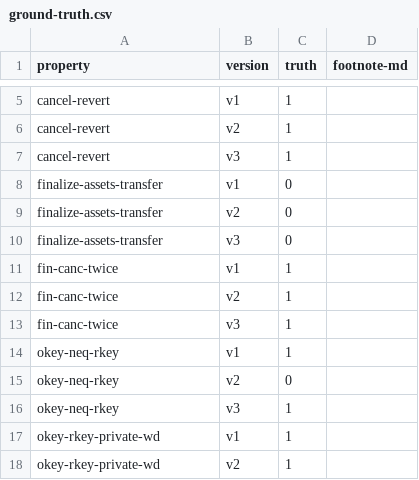
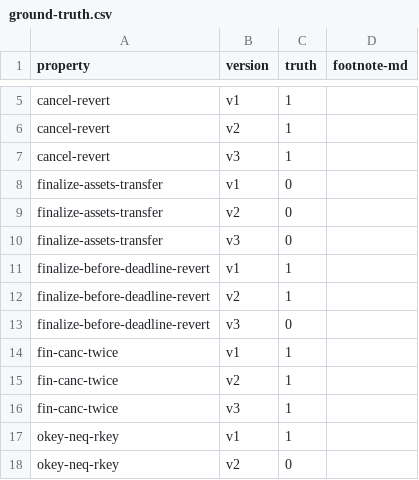
Before and after one commit to fiaravia/contracts-verification-benchmark, a CSV file: contracts/vault/ground-truth.csv, drawn as a sheet; only a part is shown, gaps mark what is left out; the shorter side is filled out with more unchanged rows; the diff names each change by its address in the sheet, - before the commit and + after, or states it on an @@ line.

Commit message:
vault: finalize-before-deadline-revert

```diff
--- a/contracts/vault/ground-truth.csv
+++ b/contracts/vault/ground-truth.csv
+row 11: finalize-before-deadline-revert | v1 | 1
+row 12: finalize-before-deadline-revert | v2 | 1
+row 13: finalize-before-deadline-revert | v3 | 0
```
Also changed, not shown: 2 other files.
